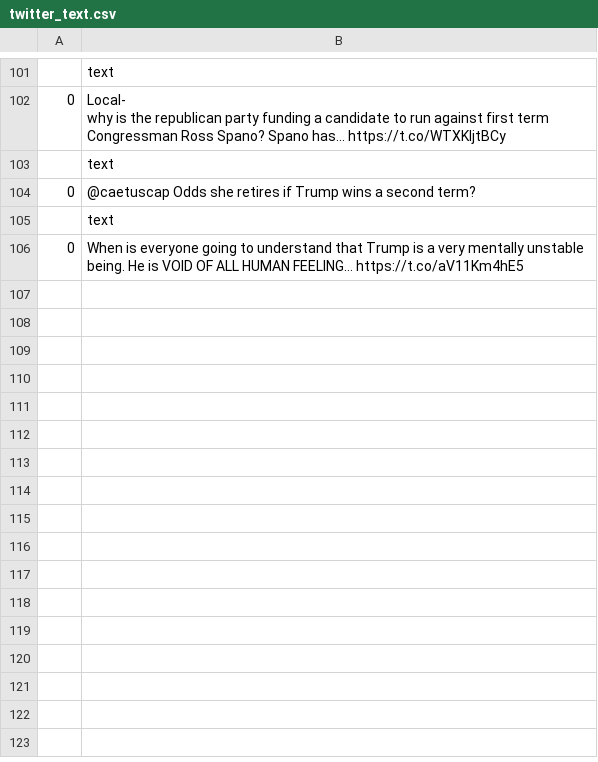
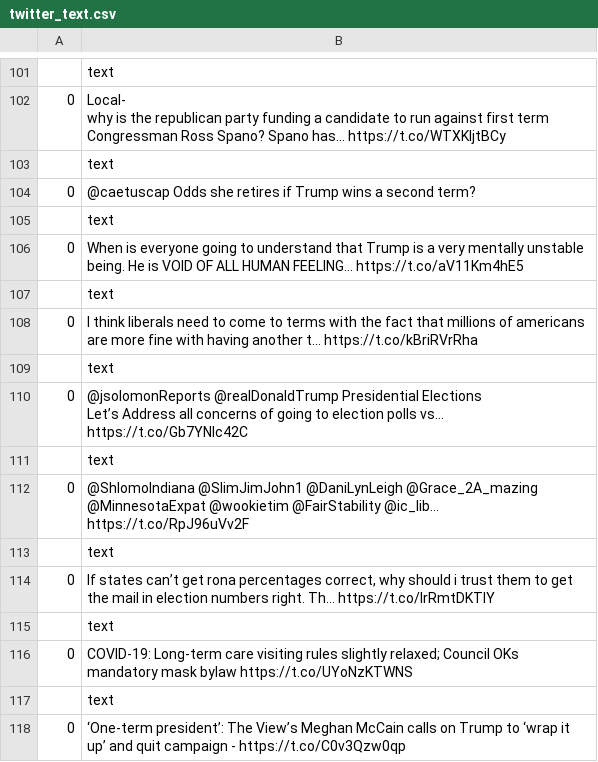
Before and after one commit to rachel-fischoff/sentiment-analysis-vader, a CSV file: app/views/twitter_text.csv, drawn as a sheet; only a part is shown, gaps mark what is left out; ↵ is a line break in a cell; the diff names each change by its address in the sheet, - before the commit and + after, or states it on an @@ line.

```diff
--- a/app/views/twitter_text.csv
+++ b/app/views/twitter_text.csv
+row 107:  | text
+row 108: 0 | I think liberals need to come to terms with the fact that millions of americans are more fine with having another t… https://t.co/kBriRVrRha
+row 109:  | text
+row 110: 0 | @jsolomonReports @realDonaldTrump Presidential Elections ↵ Let’s Address all concerns of going to election polls vs… https://t.co/Gb7YNIc42C
+row 111:  | text
+row 112: 0 | @ShlomoIndiana @SlimJimJohn1 @DaniLynLeigh @Grace_2A_mazing @MinnesotaExpat @wookietim @FairStability @ic_lib… https://t.co/RpJ96uVv2F
+row 113:  | text
+row 114: 0 | If states can’t get rona percentages correct, why should i trust them to get the mail in election numbers right. Th… https://t.co/lrRmtDKTIY
+row 115:  | text
+row 116: 0 | COVID-19: Long-term care visiting rules slightly relaxed; Council OKs mandatory mask bylaw https://t.co/UYoNzKTWNS
+row 117:  | text
+row 118: 0 | ‘One-term president’: The View’s Meghan McCain calls on Trump to ‘wrap it up’ and quit campaign - https://t.co/C0v3Qzw0qp
```
Also changed, not shown: app/views/ngram.csv, app/views/ngram_twitter_vader.csv, 6 other files.
